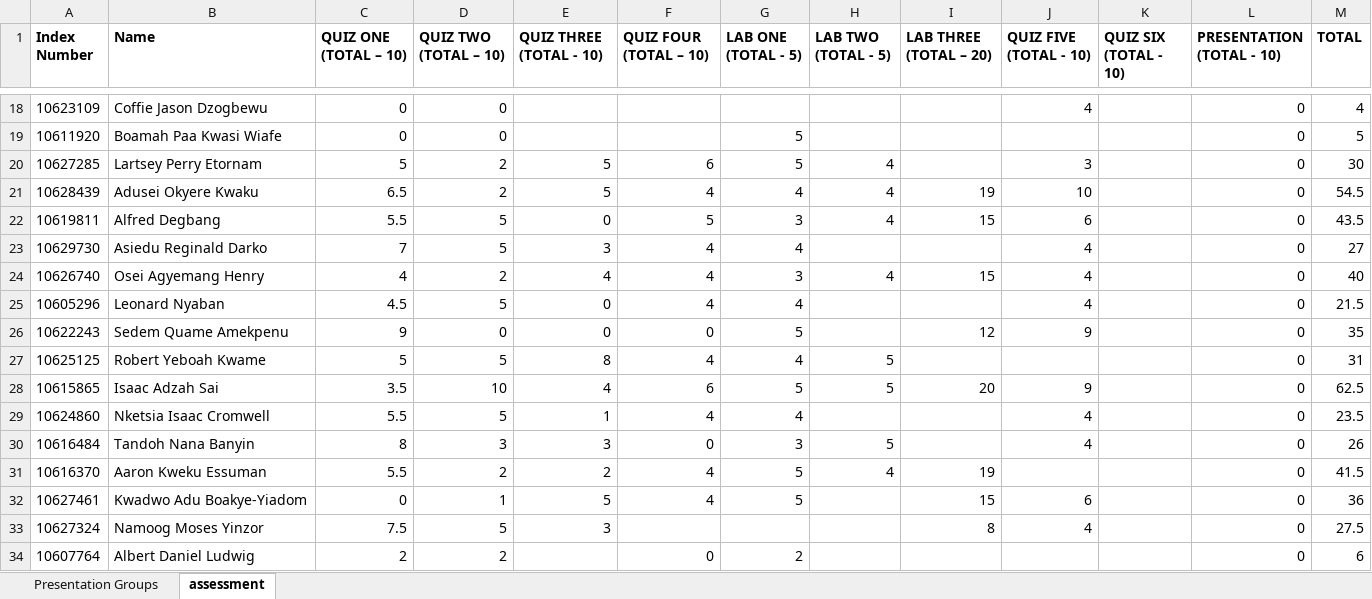
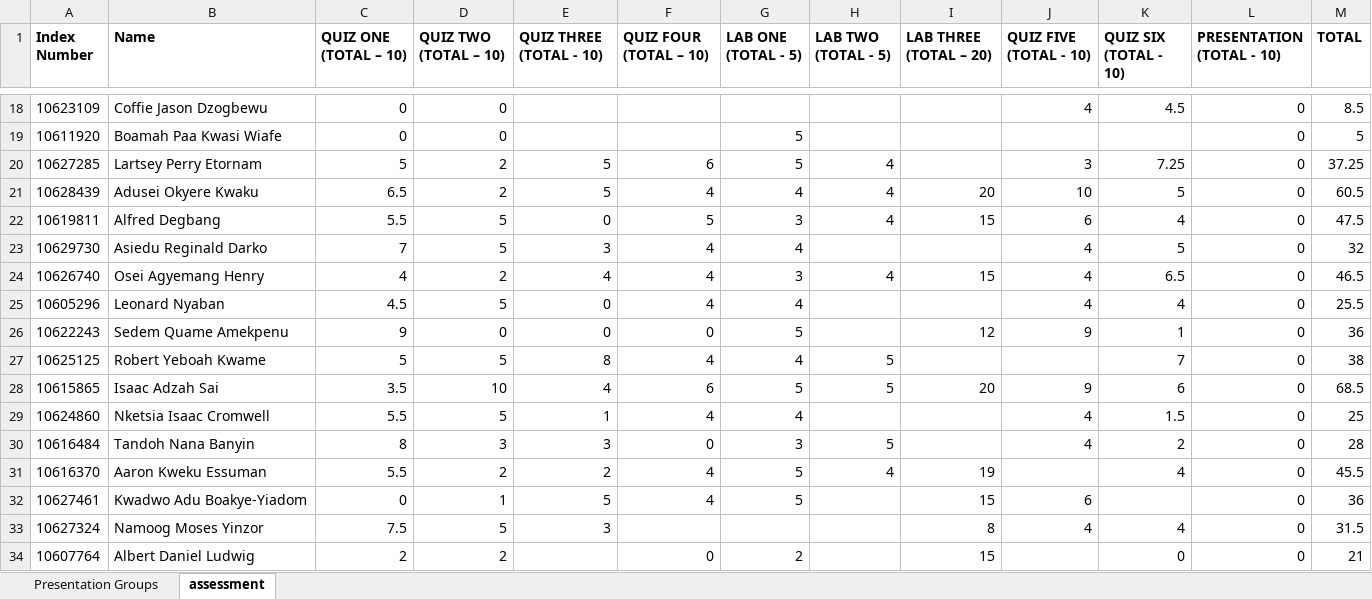
Before and after one commit to bluedistro/os-assessment, an Excel workbook: cpen_OS_Groups_to_TA.xlsx, sheet assessment, drawn as a sheet; only a part is shown, gaps mark what is left out; values as stored, in another font and other column widths than the file's, no borders; the diff covers the shown part only; the diff names each change by its address in the sheet, - before the commit and + after, or states it on an @@ line.

```diff
--- a/cpen_OS_Groups_to_TA.xlsx (sheet assessment)
+++ b/cpen_OS_Groups_to_TA.xlsx (sheet assessment)
-K18 (QUIZ SIX (TOTAL - 10)): (empty)
+K18 (QUIZ SIX (TOTAL - 10)): 4.5
-M18 (TOTAL): 4
+M18 (TOTAL): 8.5
-K20 (QUIZ SIX (TOTAL - 10)): (empty)
+K20 (QUIZ SIX (TOTAL - 10)): 7.25
-M20 (TOTAL): 30
+M20 (TOTAL): 37.25
-I21 (LAB THREE (TOTAL – 20)): 19
+I21 (LAB THREE (TOTAL – 20)): 20
-K21 (QUIZ SIX (TOTAL - 10)): (empty)
+K21 (QUIZ SIX (TOTAL - 10)): 5
-M21 (TOTAL): 54.5
+M21 (TOTAL): 60.5
-K22 (QUIZ SIX (TOTAL - 10)): (empty)
+K22 (QUIZ SIX (TOTAL - 10)): 4
-M22 (TOTAL): 43.5
+M22 (TOTAL): 47.5
-K23 (QUIZ SIX (TOTAL - 10)): (empty)
+K23 (QUIZ SIX (TOTAL - 10)): 5
-M23 (TOTAL): 27
+M23 (TOTAL): 32
-K24 (QUIZ SIX (TOTAL - 10)): (empty)
+K24 (QUIZ SIX (TOTAL - 10)): 6.5
-M24 (TOTAL): 40
+M24 (TOTAL): 46.5
-K25 (QUIZ SIX (TOTAL - 10)): (empty)
+K25 (QUIZ SIX (TOTAL - 10)): 4
-M25 (TOTAL): 21.5
+M25 (TOTAL): 25.5
-K26 (QUIZ SIX (TOTAL - 10)): (empty)
+K26 (QUIZ SIX (TOTAL - 10)): 1
-M26 (TOTAL): 35
+M26 (TOTAL): 36
-K27 (QUIZ SIX (TOTAL - 10)): (empty)
+K27 (QUIZ SIX (TOTAL - 10)): 7
-M27 (TOTAL): 31
+M27 (TOTAL): 38
-K28 (QUIZ SIX (TOTAL - 10)): (empty)
+K28 (QUIZ SIX (TOTAL - 10)): 6
-M28 (TOTAL): 62.5
+M28 (TOTAL): 68.5
-K29 (QUIZ SIX (TOTAL - 10)): (empty)
+K29 (QUIZ SIX (TOTAL - 10)): 1.5
-M29 (TOTAL): 23.5
+M29 (TOTAL): 25
-K30 (QUIZ SIX (TOTAL - 10)): (empty)
+K30 (QUIZ SIX (TOTAL - 10)): 2
-M30 (TOTAL): 26
+M30 (TOTAL): 28
-K31 (QUIZ SIX (TOTAL - 10)): (empty)
+K31 (QUIZ SIX (TOTAL - 10)): 4
-M31 (TOTAL): 41.5
+M31 (TOTAL): 45.5
-K33 (QUIZ SIX (TOTAL - 10)): (empty)
+K33 (QUIZ SIX (TOTAL - 10)): 4
-M33 (TOTAL): 27.5
+M33 (TOTAL): 31.5
-I34 (LAB THREE (TOTAL – 20)): (empty)
+I34 (LAB THREE (TOTAL – 20)): 15
-K34 (QUIZ SIX (TOTAL - 10)): (empty)
+K34 (QUIZ SIX (TOTAL - 10)): 0
-M34 (TOTAL): 6
+M34 (TOTAL): 21
```
Also changed, not shown: 56 edited cells elsewhere in this sheet, 2 other files.
